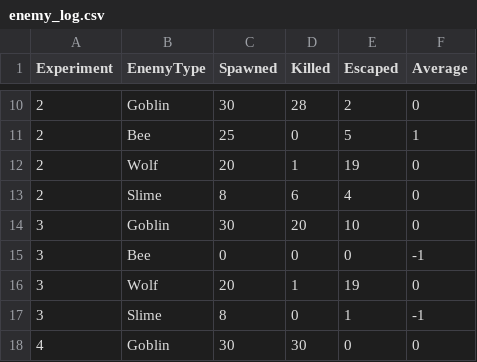
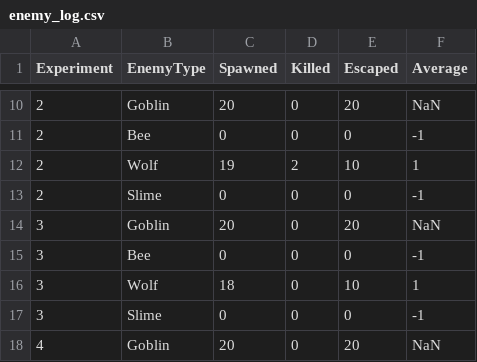
Before and after one commit to Aimarr03/FLA-TowerDefense, a CSV file: Assets/Debug Log/enemy_log.csv, drawn as a sheet; only a part is shown, gaps mark what is left out; the diff covers the shown part only.

```diff
--- a/Assets/Debug Log/enemy_log.csv
+++ b/Assets/Debug Log/enemy_log.csv
@@ -10,9 +10,9 @@ Experiment,EnemyType,Spawned,Killed,Escaped,Average
-2,Goblin,30,28,2,0
-2,Bee,25,0,5,1
-2,Wolf,20,1,19,0
-2,Slime,8,6,4,0
-3,Goblin,30,20,10,0
+2,Goblin,20,0,20,NaN
+2,Bee,0,0,0,-1
+2,Wolf,19,2,10,1
+2,Slime,0,0,0,-1
+3,Goblin,20,0,20,NaN
 3,Bee,0,0,0,-1
-3,Wolf,20,1,19,0
-3,Slime,8,0,1,-1
-4,Goblin,30,30,0,0
+3,Wolf,18,0,10,1
+3,Slime,0,0,0,-1
+4,Goblin,20,0,20,NaN
```
Also changed, not shown: 43 edited cells elsewhere in this file, Assets/Debug Log/health_log.csv, Assets/Debug Log/tower_log.csv, 16 other files.
